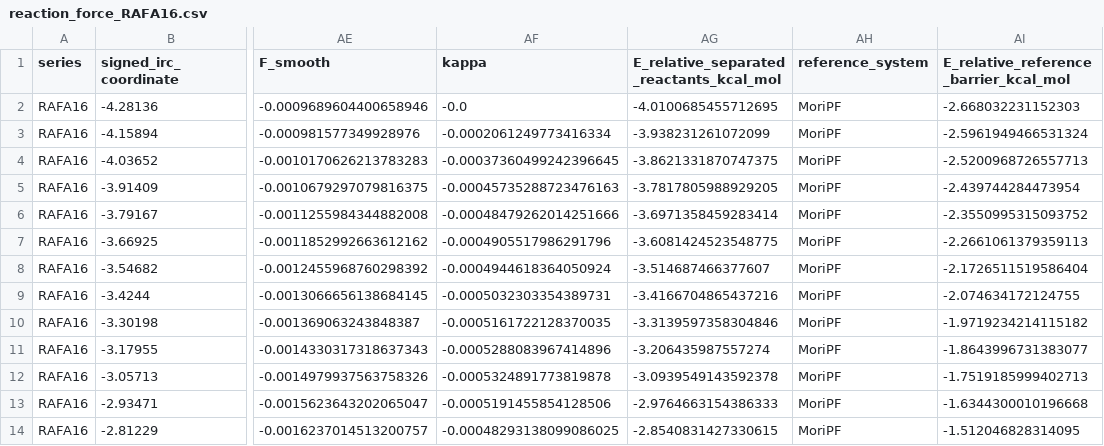
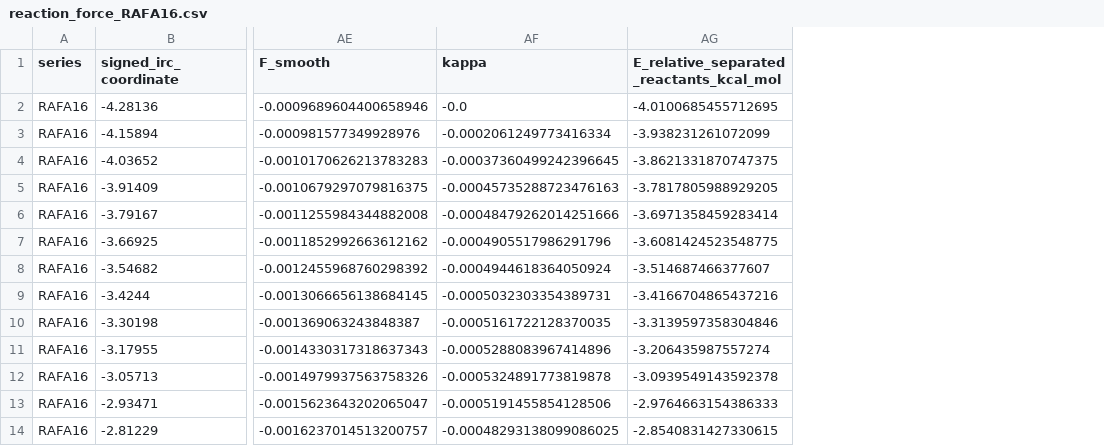
Before and after one commit to Bioinfo-Rafael/RafaMori, a CSV file: analysis4_force/outputs/csv/reaction_force_RAFA16.csv, drawn as a sheet; only a part is shown, gaps mark what is left out; the diff names each change by its address in the sheet, - before the commit and + after, or states it on an @@ line.

```diff
--- a/analysis4_force/outputs/csv/reaction_force_RAFA16.csv
+++ b/analysis4_force/outputs/csv/reaction_force_RAFA16.csv
-column AH (reference_system), rows 2-14: all MoriPF
-column AI, rows 1-14: E_relative_reference_barrier_kcal_mol | -2.668032231152303 | -2.5961949466531324 | -2.5200968726557713 | -2.439744284473954 | -2.3550995315093752 | -2.2661061379359113 | -2.1726511519586404 | -2.074634172124755 | -1.9719234214115182 | -1.8643996731383077 | -1.7519185999402713 | -1.6344300010196668 | -1.512046828314095
```
Also changed, not shown: analysis4_force/outputs/csv/energy_comparison.csv, analysis4_force/outputs/csv/reaction_force_MoriPF.csv, 37 other files.
